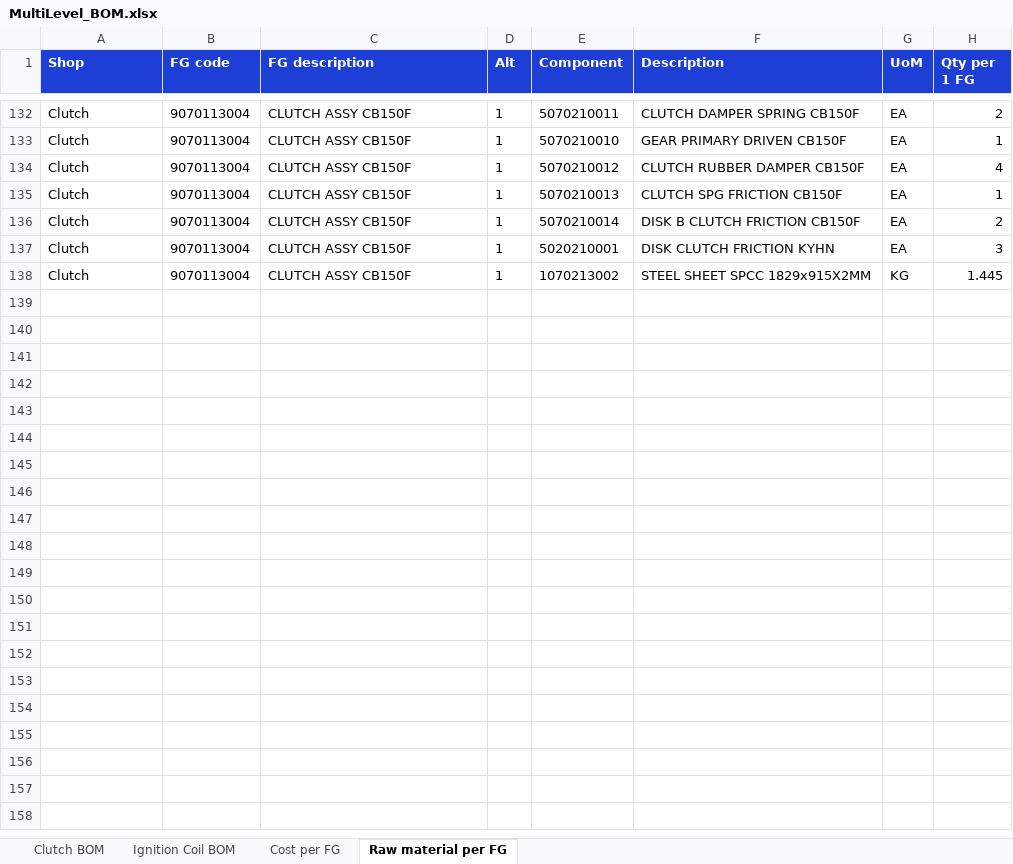
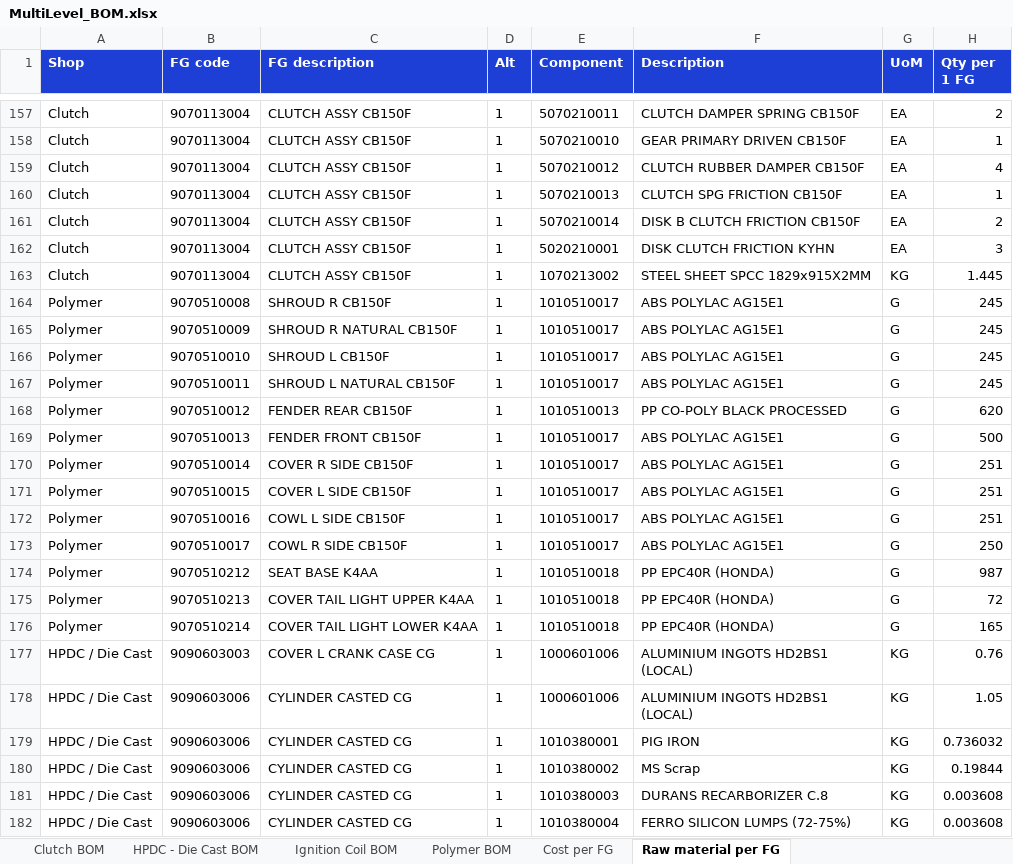
Before and after one commit to sumairhasnain/ael.operations.dashboard, an Excel workbook: bom/MultiLevel_BOM.xlsx, sheet Raw material per FG, drawn as a sheet; only a part is shown, gaps mark what is left out; values as stored, in another font and other column widths than the file's, no borders; the diff covers the shown part only; the diff names each change by its address in the sheet, - before the commit and + after, or states it on an @@ line.

```diff
--- a/bom/MultiLevel_BOM.xlsx (sheet Raw material per FG)
+++ b/bom/MultiLevel_BOM.xlsx (sheet Raw material per FG)
+sheet tab: HPDC - Die Cast BOM
+sheet tab: Polymer BOM
+row 164: Polymer | 9070510008 | SHROUD R CB150F | 1 | 1010510017 | ABS POLYLAC AG15E1 | G | 245
+row 165: Polymer | 9070510009 | SHROUD R NATURAL CB150F | 1 | 1010510017 | ABS POLYLAC AG15E1 | G | 245
+row 166: Polymer | 9070510010 | SHROUD L CB150F | 1 | 1010510017 | ABS POLYLAC AG15E1 | G | 245
+row 167: Polymer | 9070510011 | SHROUD L NATURAL CB150F | 1 | 1010510017 | ABS POLYLAC AG15E1 | G | 245
+row 168: Polymer | 9070510012 | FENDER REAR CB150F | 1 | 1010510013 | PP CO-POLY BLACK PROCESSED | G | 620
+row 169: Polymer | 9070510013 | FENDER FRONT CB150F | 1 | 1010510017 | ABS POLYLAC AG15E1 | G | 500
+row 170: Polymer | 9070510014 | COVER R SIDE CB150F | 1 | 1010510017 | ABS POLYLAC AG15E1 | G | 251
+row 171: Polymer | 9070510015 | COVER L SIDE CB150F | 1 | 1010510017 | ABS POLYLAC AG15E1 | G | 251
+row 172: Polymer | 9070510016 | COWL L SIDE CB150F | 1 | 1010510017 | ABS POLYLAC AG15E1 | G | 251
+row 173: Polymer | 9070510017 | COWL R SIDE CB150F | 1 | 1010510017 | ABS POLYLAC AG15E1 | G | 250
+row 174: Polymer | 9070510212 | SEAT BASE K4AA | 1 | 1010510018 | PP EPC40R (HONDA) | G | 987
+row 175: Polymer | 9070510213 | COVER TAIL LIGHT UPPER K4AA | 1 | 1010510018 | PP EPC40R (HONDA) | G | 72
+row 176: Polymer | 9070510214 | COVER TAIL LIGHT LOWER K4AA | 1 | 1010510018 | PP EPC40R (HONDA) | G | 165
+row 177: HPDC / Die Cast | 9090603003 | COVER L CRANK CASE CG | 1 | 1000601006 | ALUMINIUM INGOTS HD2BS1 (LOCAL) | KG | 0.76
+row 178: HPDC / Die Cast | 9090603006 | CYLINDER CASTED CG | 1 | 1000601006 | ALUMINIUM INGOTS HD2BS1 (LOCAL) | KG | 1.05
+row 179: HPDC / Die Cast | 9090603006 | CYLINDER CASTED CG | 1 | 1010380001 | PIG IRON | KG | 0.736032
+row 180: HPDC / Die Cast | 9090603006 | CYLINDER CASTED CG | 1 | 1010380002 | MS Scrap | KG | 0.19844
+row 181: HPDC / Die Cast | 9090603006 | CYLINDER CASTED CG | 1 | 1010380003 | DURANS RECARBORIZER C.8 | KG | 0.003608
+row 182: HPDC / Die Cast | 9090603006 | CYLINDER CASTED CG | 1 | 1010380004 | FERRO SILICON LUMPS (72-75%) | KG | 0.003608
```
Also changed, not shown: 34 added rows elsewhere in this sheet, sheet Cost per FG, sheet Ignition Coil BOM, sheet Clutch BOM, 6 other files.
